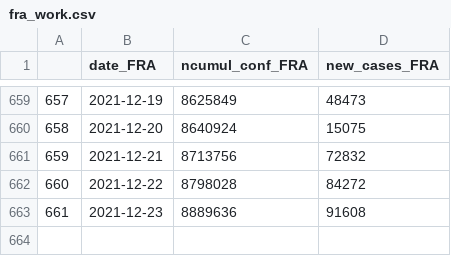
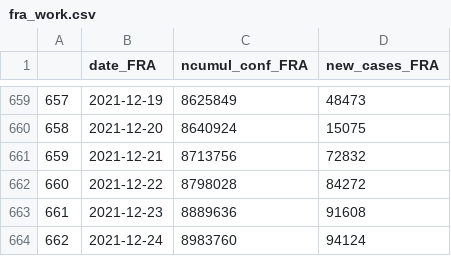
Before and after one commit to esolodko/p1_pub, a CSV file: xlsx_data/fra_work.csv, drawn as a sheet; only a part is shown, gaps mark what is left out.

Commit message:
update_FRA

```diff
--- a/xlsx_data/fra_work.csv
+++ b/xlsx_data/fra_work.csv
@@ -663 +663,2 @@
 661,2021-12-23,8889636,91608
+662,2021-12-24,8983760,94124
```
